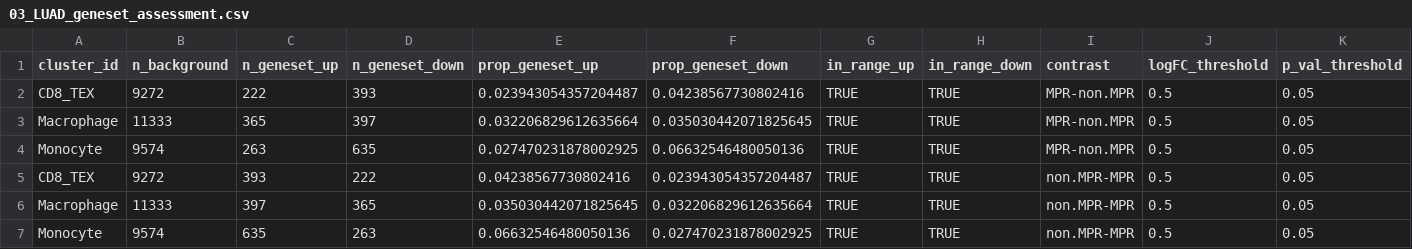
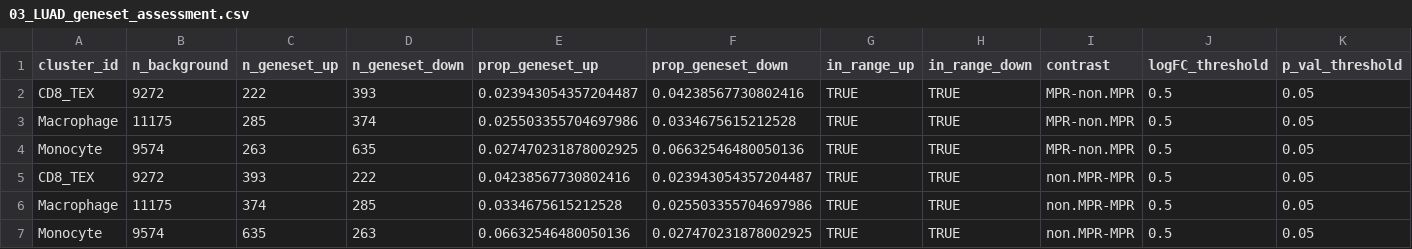
Before and after one commit to yasmina-bioinfo/TAM_CD8_LUAD_LUSC_scRNAseq, a CSV file: Results/Bloc8_Communication/Tables/03_LUAD_geneset_assessment.csv, drawn as a sheet; only a part is shown; the diff names each change by its address in the sheet, - before the commit and + after, or states it on an @@ line.

Commit message:
Rerun cell-cell communication on the widened TAM perimeter (Bloc8)
Scripts 02, 04 and 05 updated for both histologies. The two-reference
filter was dropped, each retained interaction being checked
individually against the literature instead.

```diff
--- a/Results/Bloc8_Communication/Tables/03_LUAD_geneset_assessment.csv
+++ b/Results/Bloc8_Communication/Tables/03_LUAD_geneset_assessment.csv
-B3 (n_background): 11333
+B3 (n_background): 11175
-C3 (n_geneset_up): 365
+C3 (n_geneset_up): 285
-D3 (n_geneset_down): 397
+D3 (n_geneset_down): 374
-E3 (prop_geneset_up): 0.032206829612635664
+E3 (prop_geneset_up): 0.025503355704697986
-F3 (prop_geneset_down): 0.035030442071825645
+F3 (prop_geneset_down): 0.0334675615212528
-B6 (n_background): 11333
+B6 (n_background): 11175
-C6 (n_geneset_up): 397
+C6 (n_geneset_up): 374
-D6 (n_geneset_down): 365
+D6 (n_geneset_down): 285
-E6 (prop_geneset_up): 0.035030442071825645
+E6 (prop_geneset_up): 0.0334675615212528
-F6 (prop_geneset_down): 0.032206829612635664
+F6 (prop_geneset_down): 0.025503355704697986
```
Also changed, not shown: Results/Bloc8_Communication/Tables/03_LUSC_geneset_assessment.csv, 14 other files.
